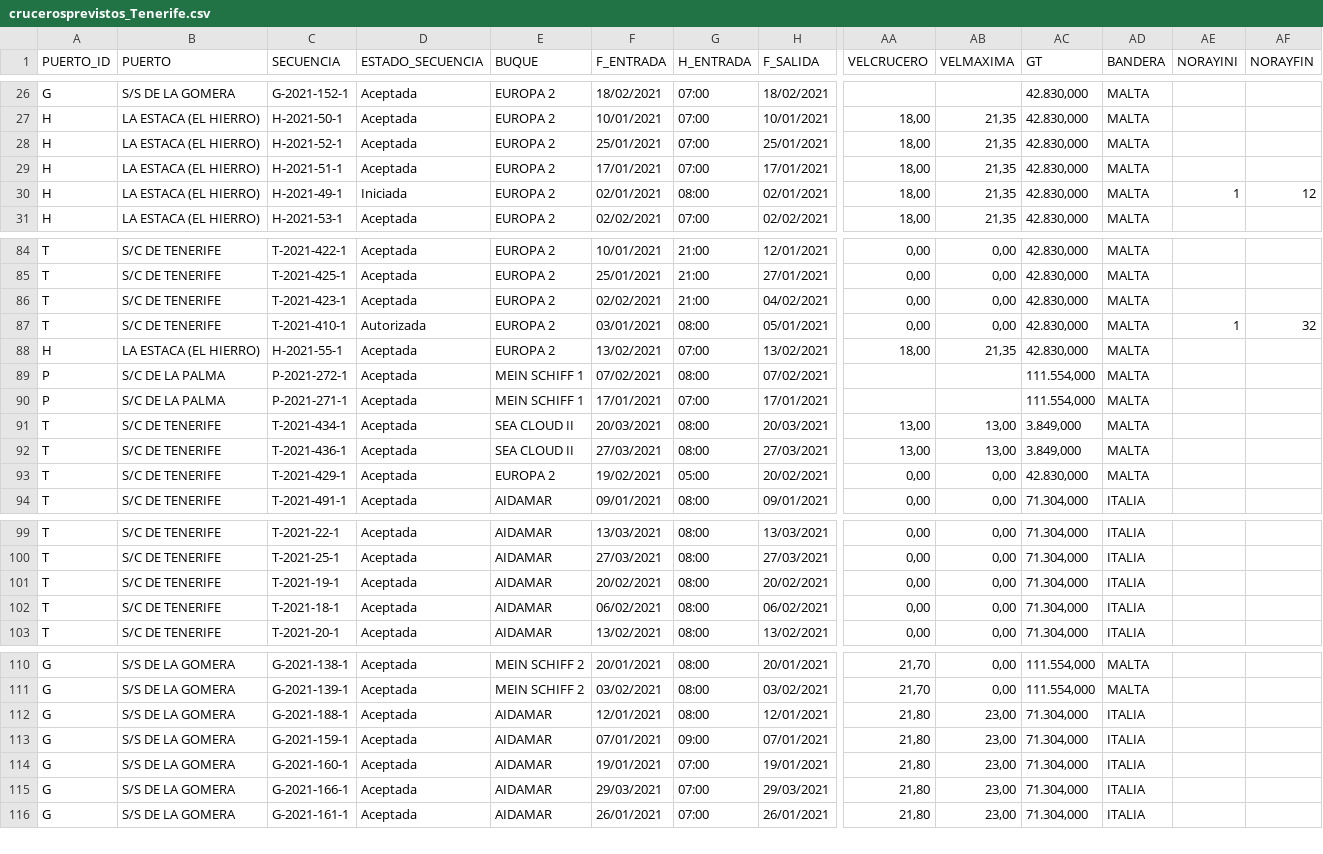
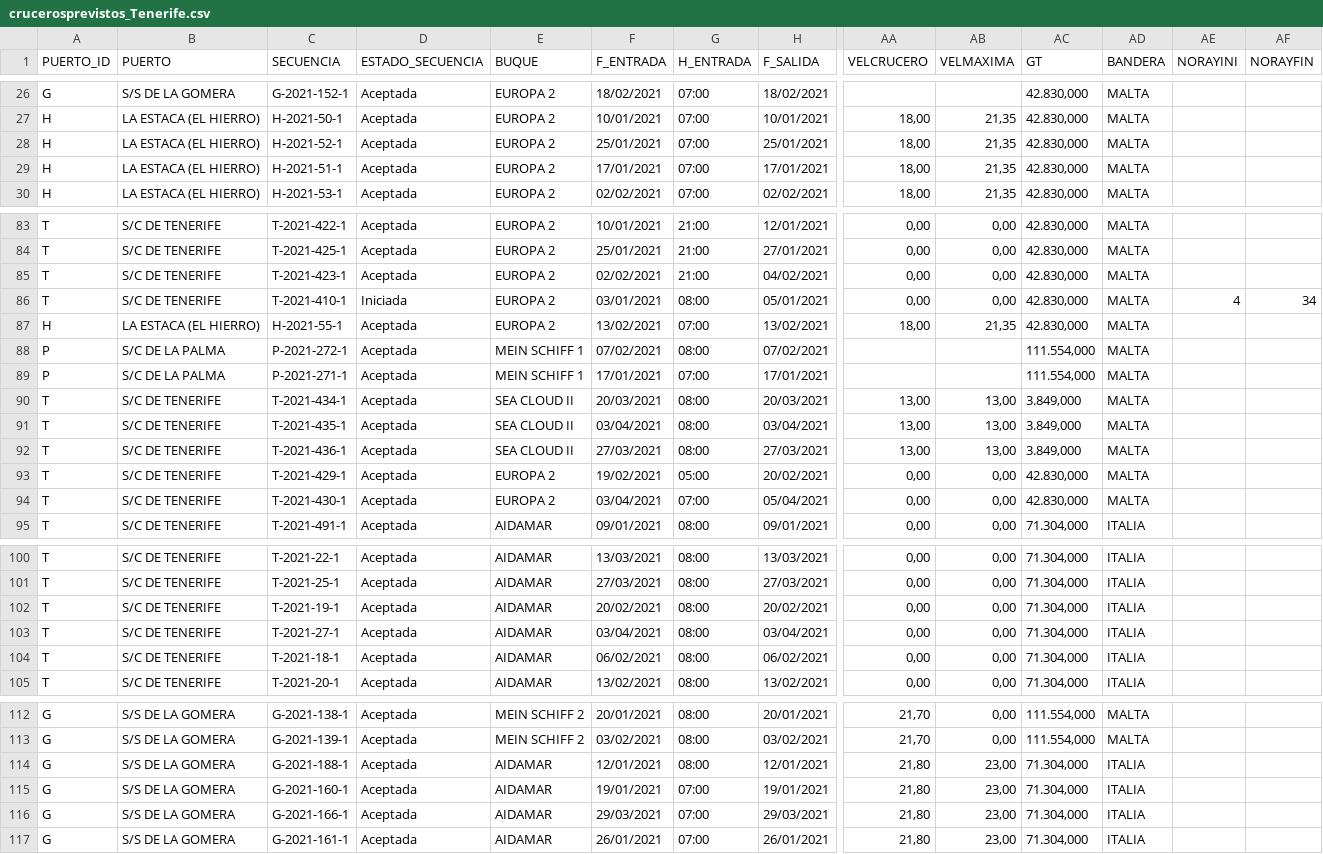
Before and after one commit to Robaina/crucerosTenerife, a CSV file: crucerosprevistos_Tenerife.csv, drawn as a sheet; only a part is shown, gaps mark what is left out; removed rows and columns are numbered as before the commit, all else as after; rows hold the shown columns only; the diff names each change by its address in the sheet, - before the commit and + after, or states it on an @@ line.

Commit message:
"Update data"

```diff
--- a/crucerosprevistos_Tenerife.csv
+++ b/crucerosprevistos_Tenerife.csv
-row 30: H | LA ESTACA (EL HIERRO) | H-2021-49-1 | Iniciada | EUROPA 2 | 02/01/2021 | 08:00 | 02/01/2021 | 18,00 | 21,35 | 42.830,000 | MALTA | 1 | 12
-D86 (ESTADO_SECUENCIA): Autorizada
+D86 (ESTADO_SECUENCIA): Iniciada
-AE86 (NORAYINI): 1
+AE86 (NORAYINI): 4
-AF86 (NORAYFIN): 32
+AF86 (NORAYFIN): 34
+row 91: T | S/C DE TENERIFE | T-2021-435-1 | Aceptada | SEA CLOUD II | 03/04/2021 | 08:00 | 03/04/2021 | 13,00 | 13,00 | 3.849,000 | MALTA
+row 94: T | S/C DE TENERIFE | T-2021-430-1 | Aceptada | EUROPA 2 | 03/04/2021 | 07:00 | 05/04/2021 | 0,00 | 0,00 | 42.830,000 | MALTA
+row 103: T | S/C DE TENERIFE | T-2021-27-1 | Aceptada | AIDAMAR | 03/04/2021 | 08:00 | 03/04/2021 | 0,00 | 0,00 | 71.304,000 | ITALIA
-row 113: G | S/S DE LA GOMERA | G-2021-159-1 | Aceptada | AIDAMAR | 07/01/2021 | 09:00 | 07/01/2021 | 21,80 | 23,00 | 71.304,000 | ITALIA
```
